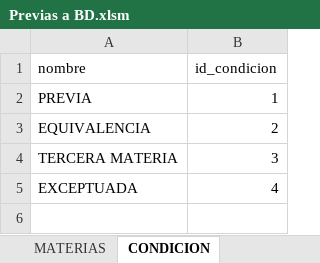
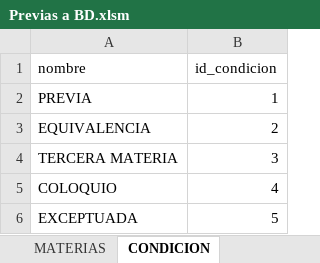
Before and after one commit to kuque84/NSGA---Backend, an Excel workbook: BD/Previas a BD.xlsm, sheet CONDICION, drawn as a sheet; values as stored, in another font and other column widths than the file's, no borders; addresses are those after the commit; the diff names each change by its address in the sheet, - before the commit and + after, or states it on an @@ line.

```diff
--- a/BD/Previas a BD.xlsm (sheet CONDICION)
+++ b/BD/Previas a BD.xlsm (sheet CONDICION)
+row 5: COLOQUIO | 4
-B6 (id_condicion): 4
+B6 (id_condicion): 5
```
Also changed, not shown: sheet TABLA FECHASEXAMEN, sheet EXAMENES, sheet TABLA PREVIOS, sheet PREVIOS (2), other sheet tabs, formulas that keep their value, 3 other files.
